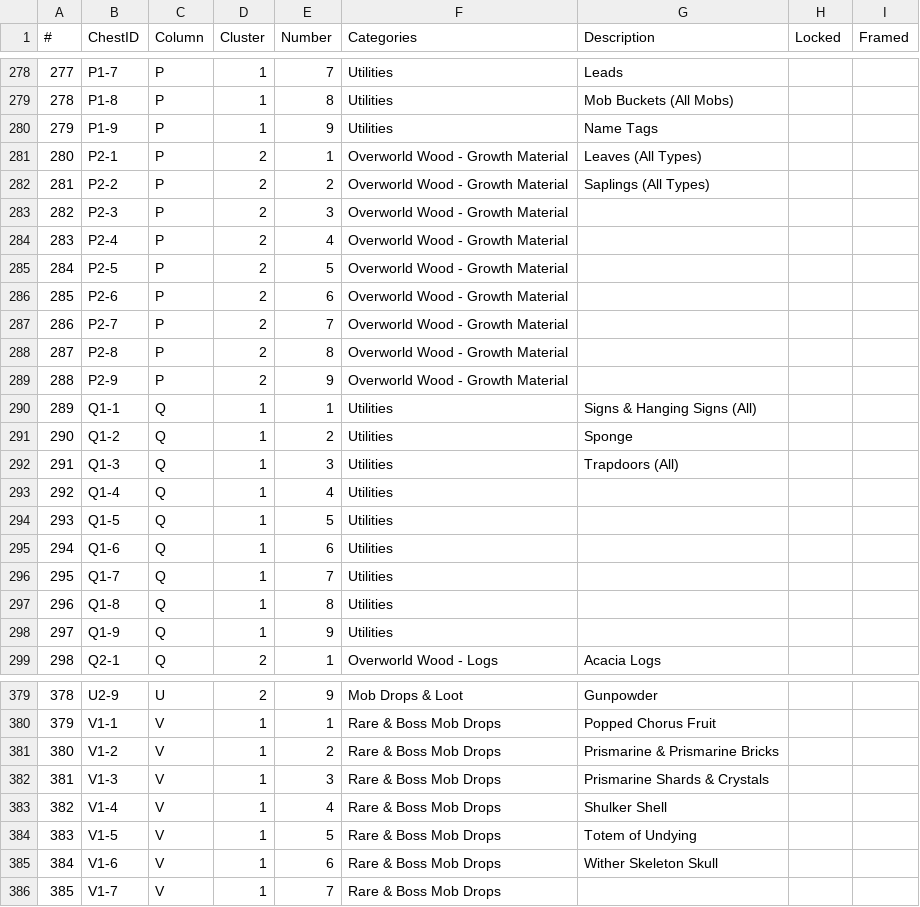
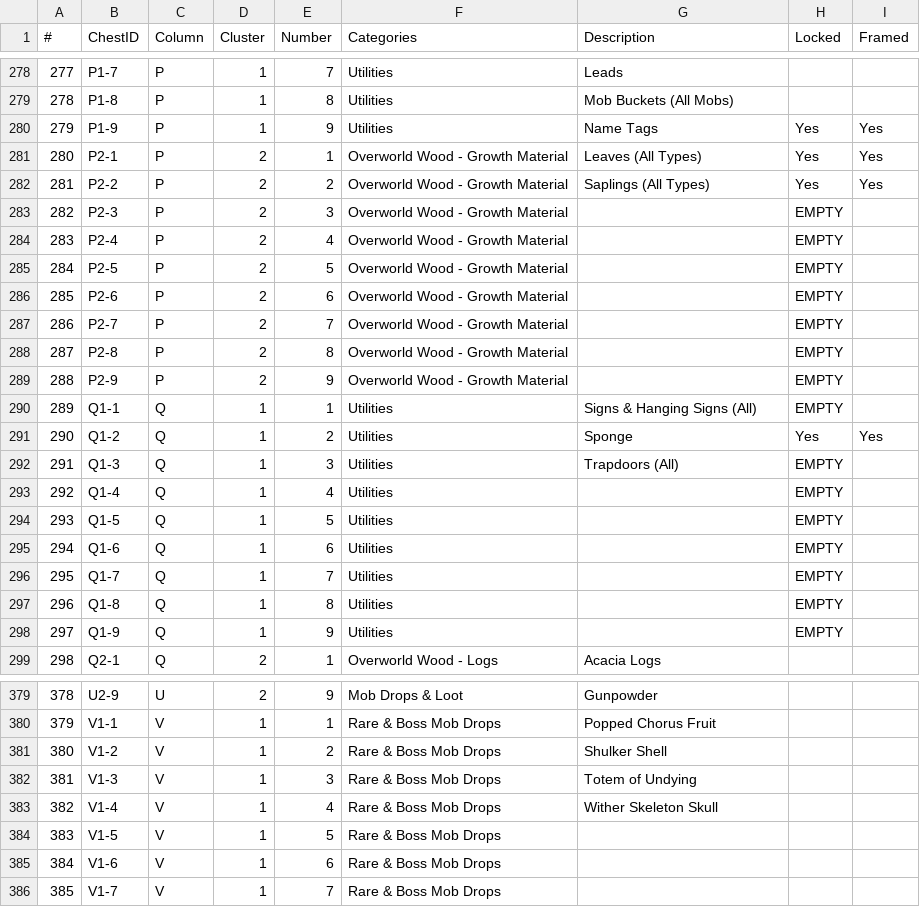
Before and after one commit to iigeshii/sorter, a CSV file: sorter_layout.csv, drawn as a sheet; only a part is shown, gaps mark what is left out; the diff covers the shown part only.

```diff
--- a/sorter_layout.csv
+++ b/sorter_layout.csv
@@ -280,19 +280,19 @@
-279,P1-9,P,1,9,Utilities,Name Tags
-280,P2-1,P,2,1,Overworld Wood - Growth Material,Leaves (All Types)
-281,P2-2,P,2,2,Overworld Wood - Growth Material,Saplings (All Types)
-282,P2-3,P,2,3,Overworld Wood - Growth Material,
-283,P2-4,P,2,4,Overworld Wood - Growth Material,
-284,P2-5,P,2,5,Overworld Wood - Growth Material,
-285,P2-6,P,2,6,Overworld Wood - Growth Material,
-286,P2-7,P,2,7,Overworld Wood - Growth Material,
-287,P2-8,P,2,8,Overworld Wood - Growth Material,
-288,P2-9,P,2,9,Overworld Wood - Growth Material,
-289,Q1-1,Q,1,1,Utilities,Signs & Hanging Signs (All)
-290,Q1-2,Q,1,2,Utilities,Sponge
-291,Q1-3,Q,1,3,Utilities,Trapdoors (All)
-292,Q1-4,Q,1,4,Utilities,
-293,Q1-5,Q,1,5,Utilities,
-294,Q1-6,Q,1,6,Utilities,
-295,Q1-7,Q,1,7,Utilities,
-296,Q1-8,Q,1,8,Utilities,
-297,Q1-9,Q,1,9,Utilities,
+279,P1-9,P,1,9,Utilities,Name Tags,Yes,Yes
+280,P2-1,P,2,1,Overworld Wood - Growth Material,Leaves (All Types),Yes,Yes
+281,P2-2,P,2,2,Overworld Wood - Growth Material,Saplings (All Types),Yes,Yes
+282,P2-3,P,2,3,Overworld Wood - Growth Material,,EMPTY,
+283,P2-4,P,2,4,Overworld Wood - Growth Material,,EMPTY,
+284,P2-5,P,2,5,Overworld Wood - Growth Material,,EMPTY,
+285,P2-6,P,2,6,Overworld Wood - Growth Material,,EMPTY,
+286,P2-7,P,2,7,Overworld Wood - Growth Material,,EMPTY,
+287,P2-8,P,2,8,Overworld Wood - Growth Material,,EMPTY,
+288,P2-9,P,2,9,Overworld Wood - Growth Material,,EMPTY,
+289,Q1-1,Q,1,1,Utilities,Signs & Hanging Signs (All),EMPTY,
+290,Q1-2,Q,1,2,Utilities,Sponge,Yes,Yes
+291,Q1-3,Q,1,3,Utilities,Trapdoors (All),EMPTY,
+292,Q1-4,Q,1,4,Utilities,,EMPTY,
+293,Q1-5,Q,1,5,Utilities,,EMPTY,
+294,Q1-6,Q,1,6,Utilities,,EMPTY,
+295,Q1-7,Q,1,7,Utilities,,EMPTY,
+296,Q1-8,Q,1,8,Utilities,,EMPTY,
+297,Q1-9,Q,1,9,Utilities,,EMPTY,
@@ -381,5 +381,5 @@
-380,V1-2,V,1,2,Rare & Boss Mob Drops,Prismarine & Prismarine Bricks
-381,V1-3,V,1,3,Rare & Boss Mob Drops,Prismarine Shards & Crystals
-382,V1-4,V,1,4,Rare & Boss Mob Drops,Shulker Shell
-383,V1-5,V,1,5,Rare & Boss Mob Drops,Totem of Undying
-384,V1-6,V,1,6,Rare & Boss Mob Drops,Wither Skeleton Skull
+380,V1-2,V,1,2,Rare & Boss Mob Drops,Shulker Shell,,
+381,V1-3,V,1,3,Rare & Boss Mob Drops,Totem of Undying,,
+382,V1-4,V,1,4,Rare & Boss Mob Drops,Wither Skeleton Skull,,
+383,V1-5,V,1,5,Rare & Boss Mob Drops,,,
+384,V1-6,V,1,6,Rare & Boss Mob Drops,,,
```
Also changed, not shown: 135 edited cells elsewhere in this file, 1 other file.
